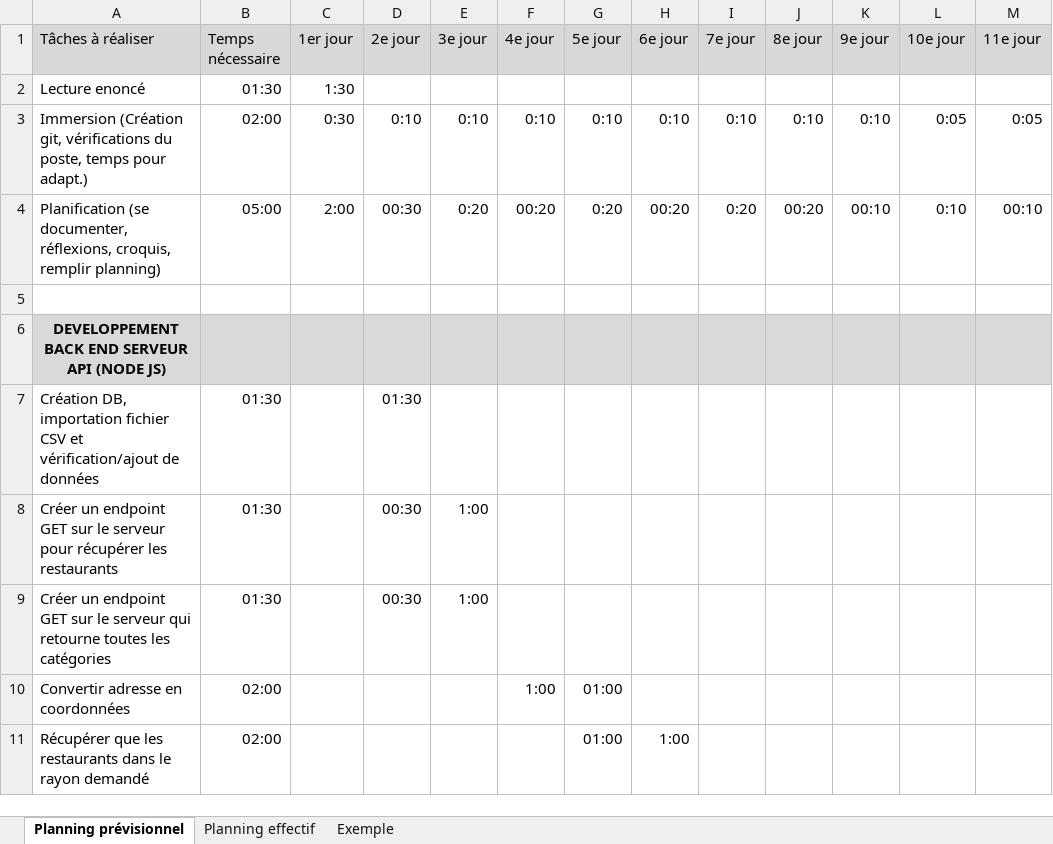
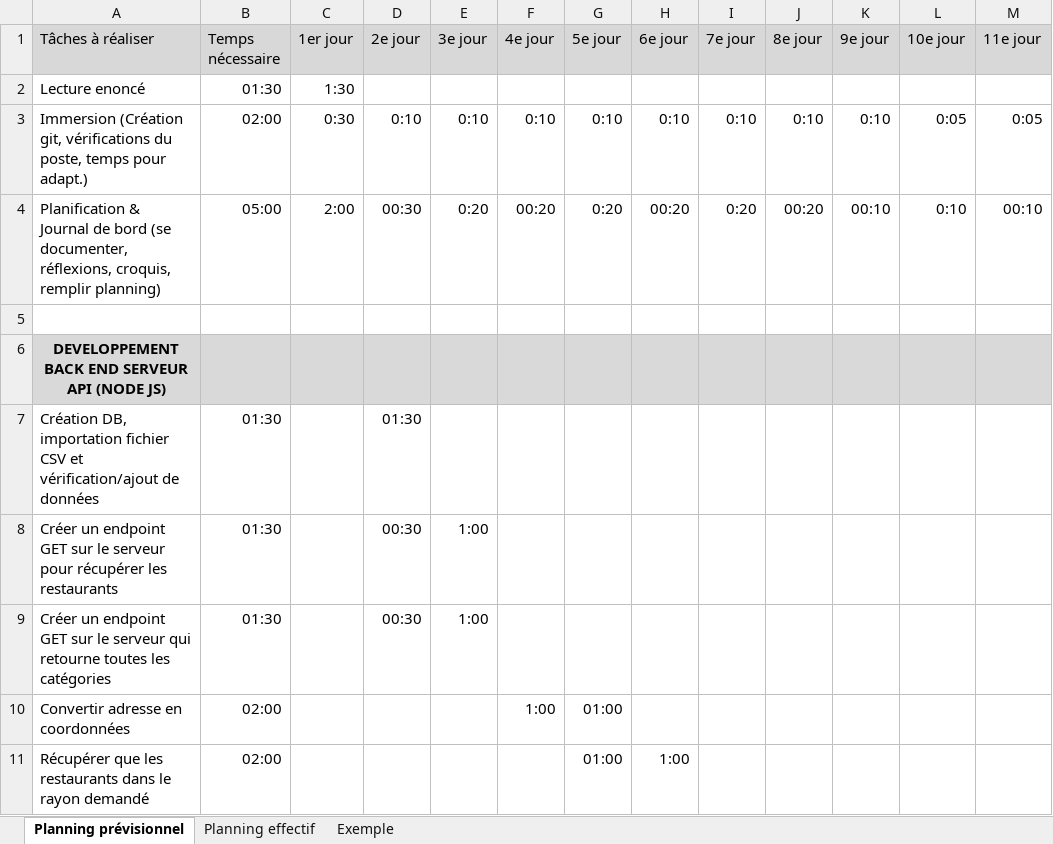
Before and after one commit to miyokidev/grin-eat-tpi2022, an Excel workbook: docs/planning.xlsx, sheet Planning prévisionnel, drawn as a sheet; only a part is shown; values as stored, in another font and other column widths than the file's, no borders; conditional formats not drawn; the diff names each change by its address in the sheet, - before the commit and + after, or states it on an @@ line.

```diff
--- a/docs/planning.xlsx (sheet Planning prévisionnel)
+++ b/docs/planning.xlsx (sheet Planning prévisionnel)
-A4 (Tâches à réaliser): Planification (se documenter,…
+A4 (Tâches à réaliser): Planification & Journal de bord (se documenter,…
```
Also changed, not shown: sheet Planning effectif, 3 other files.
